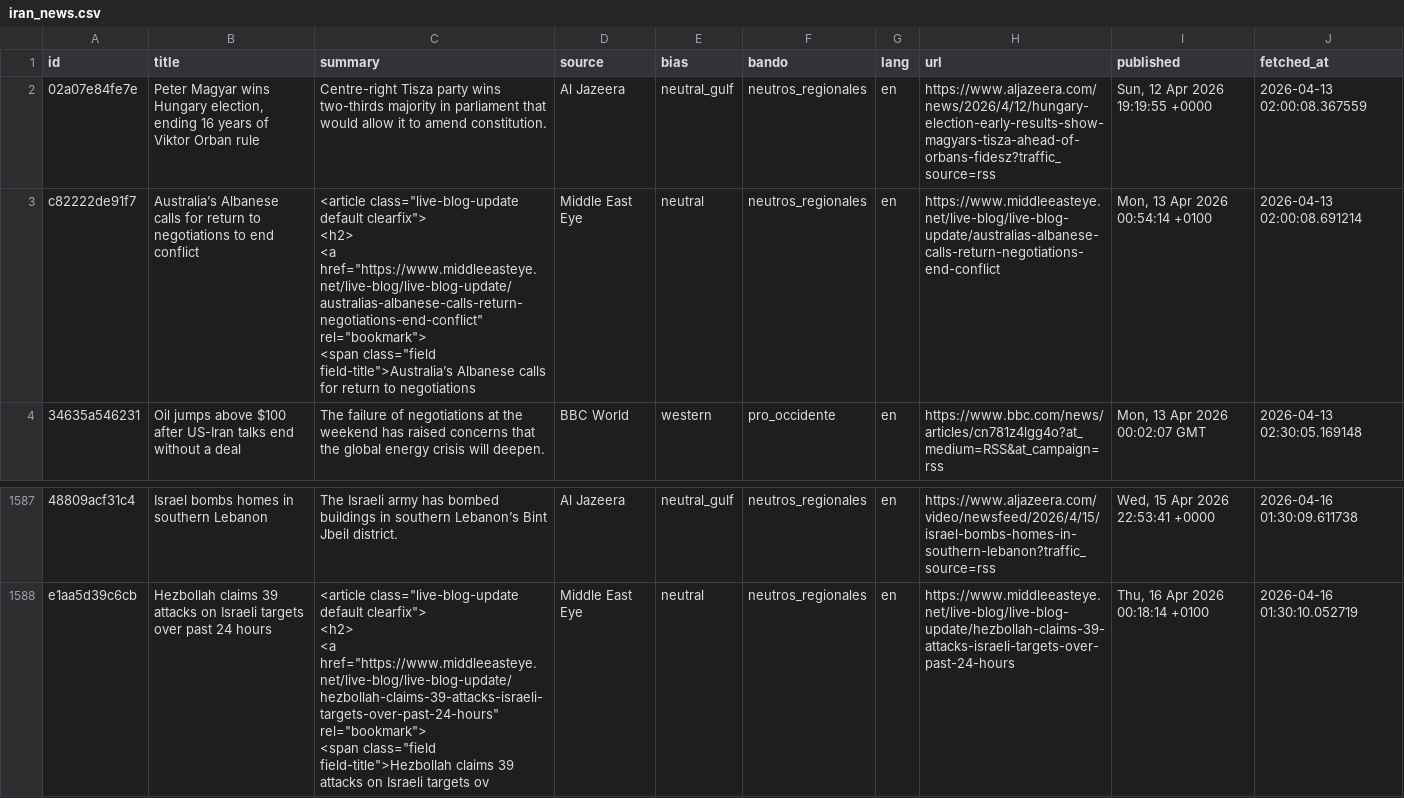
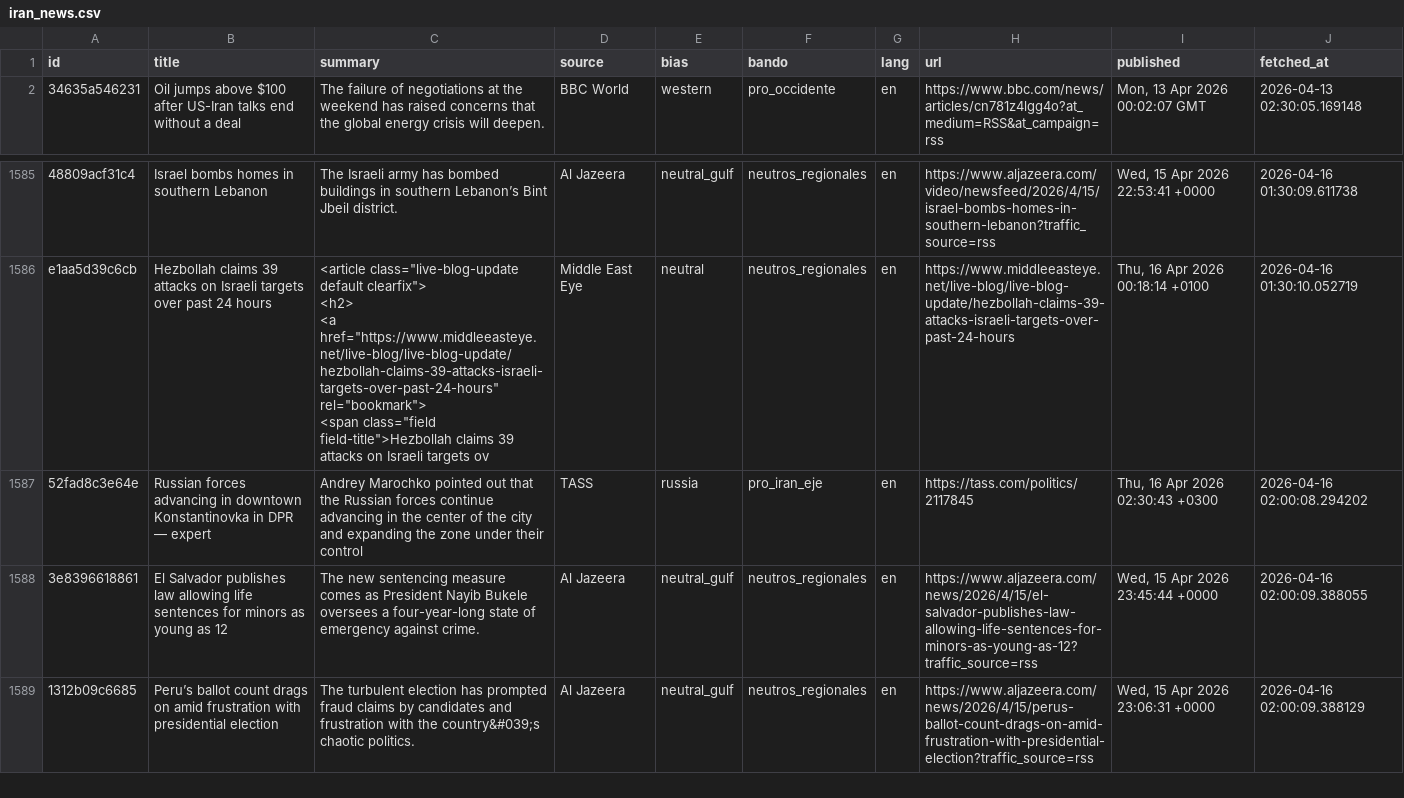
Before and after one commit to mcasrom/iran-osint-monitor, a CSV file: data/processed/iran_news.csv, drawn as a sheet; only a part is shown, gaps mark what is left out.

```diff
--- a/data/processed/iran_news.csv
+++ b/data/processed/iran_news.csv
@@ -1,9 +1,2 @@
 id,title,summary,source,bias,bando,lang,url,published,fetched_at
-02a07e84fe7e,"Peter Magyar wins Hungary election, ending 16 years of Viktor Orban rule",Centre-right Tisza party wins two-thirds majority in parliament that would allow it to amend constitution.,Al Jazeera,neutral_gulf,neutros_regionales,en,https://www.aljazeera.com/news/2026/4/12/hungary-election-early-results-show-magyars-tisza-ahead-of-orbans-fidesz?traffic_source=rss,"Sun, 12 Apr 2026 19:19:55 +0000",2026-04-13 02:00:08.367559
-c82222de91f7,Australia’s Albanese calls for return to negotiations to end conflict,"<article class=""live-blog-update default clearfix"">
-
-
-      <h2>
-      <a href=""https://www.middleeasteye.net/live-blog/live-blog-update/australias-albanese-calls-return-negotiations-end-conflict"" rel=""bookmark"">
-<span class=""field field-title"">Australia’s Albanese calls for return to negotiations",Middle East Eye,neutral,neutros_regionales,en,https://www.middleeasteye.net/live-blog/live-blog-update/australias-albanese-calls-return-negotiations-end-conflict,"Mon, 13 Apr 2026 00:54:14 +0100",2026-04-13 02:00:08.691214
 34635a546231,Oil jumps above $100 after US-Iran talks end without a deal,The failure of negotiations at the weekend has raised concerns that the global energy crisis will deepen.,BBC World,western,pro_occidente,en,https://www.bbc.com/news/articles/cn781z4lgg4o?at_medium=RSS&at_campaign=rss,"Mon, 13 Apr 2026 00:02:07 GMT",2026-04-13 02:30:05.169148
@@ -3031 +3024,4 @@ e1aa5d39c6cb,Hezbollah claims 39 attacks on Israeli targets over past 24 hours,"
 <span class=""field field-title"">Hezbollah claims 39 attacks on Israeli targets ov",Middle East Eye,neutral,neutros_regionales,en,https://www.middleeasteye.net/live-blog/live-blog-update/hezbollah-claims-39-attacks-israeli-targets-over-past-24-hours,"Thu, 16 Apr 2026 00:18:14 +0100",2026-04-16 01:30:10.052719
+52fad8c3e64e,Russian forces advancing in downtown Konstantinovka in DPR — expert,Andrey Marochko pointed out that the Russian forces continue advancing in the center of the city and expanding the zone under their control,TASS,russia,pro_iran_eje,en,https://tass.com/politics/2117845,"Thu, 16 Apr 2026 02:30:43 +0300",2026-04-16 02:00:08.294202
+3e8396618861,El Salvador publishes law allowing life sentences for minors as young as 12,The new sentencing measure comes as President Nayib Bukele oversees a four-year-long state of emergency against crime.,Al Jazeera,neutral_gulf,neutros_regionales,en,https://www.aljazeera.com/news/2026/4/15/el-salvador-publishes-law-allowing-life-sentences-for-minors-as-young-as-12?traffic_source=rss,"Wed, 15 Apr 2026 23:45:44 +0000",2026-04-16 02:00:09.388055
+1312b09c6685,Peru’s ballot count drags on amid frustration with presidential election,The turbulent election has prompted fraud claims by candidates and frustration with the country&#039;s chaotic politics.,Al Jazeera,neutral_gulf,neutros_regionales,en,https://www.aljazeera.com/news/2026/4/15/perus-ballot-count-drags-on-amid-frustration-with-presidential-election?traffic_source=rss,"Wed, 15 Apr 2026 23:06:31 +0000",2026-04-16 02:00:09.388129
```
Also changed, not shown: data/processed/iran_keywords.csv, data/processed/iran_narratives.csv, 7 other files.
